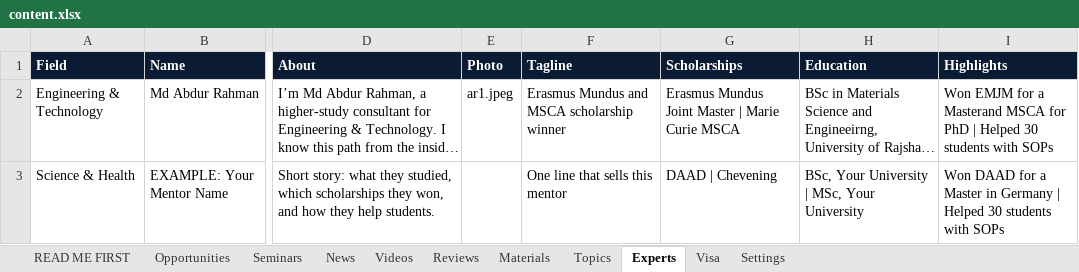
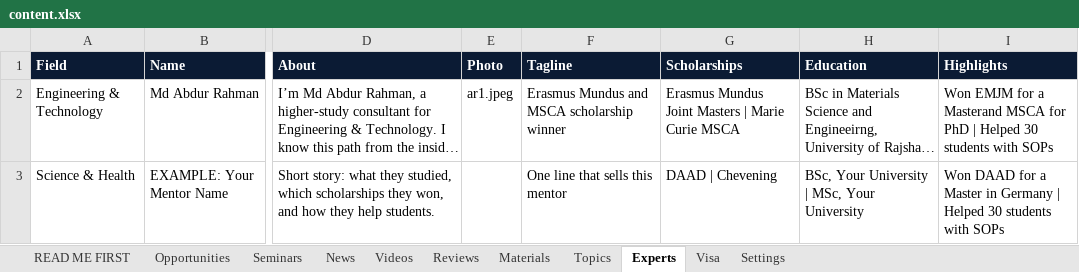
Before and after one commit to unipilotglobal/unipilotglobal, an Excel workbook: content.xlsx, sheet Experts, drawn as a sheet; only a part is shown, gaps mark what is left out; long unchanged cells end in …; values as stored, in another font and other column widths than the file's, no borders; the diff covers the shown part only; the diff names each change by its address in the sheet, - before the commit and + after, or states it on an @@ line.

```diff
--- a/content.xlsx (sheet Experts)
+++ b/content.xlsx (sheet Experts)
-G2 (Scholarships): …Mundus Joint Master | Marie…
+G2 (Scholarships): …Mundus Joint Masters | Marie…
```
Also changed, not shown: 1 added row elsewhere in this sheet, sheet READ ME FIRST, 1 other file.
